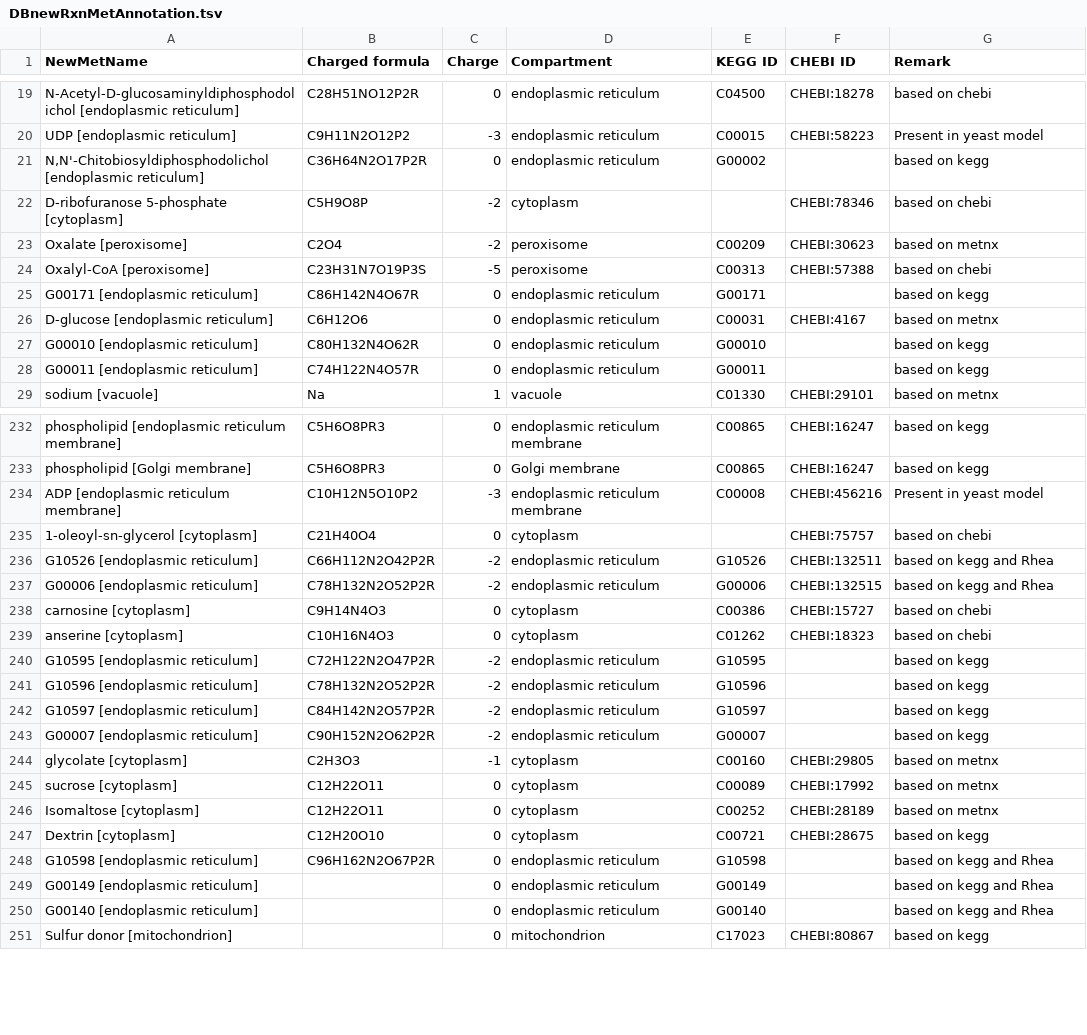
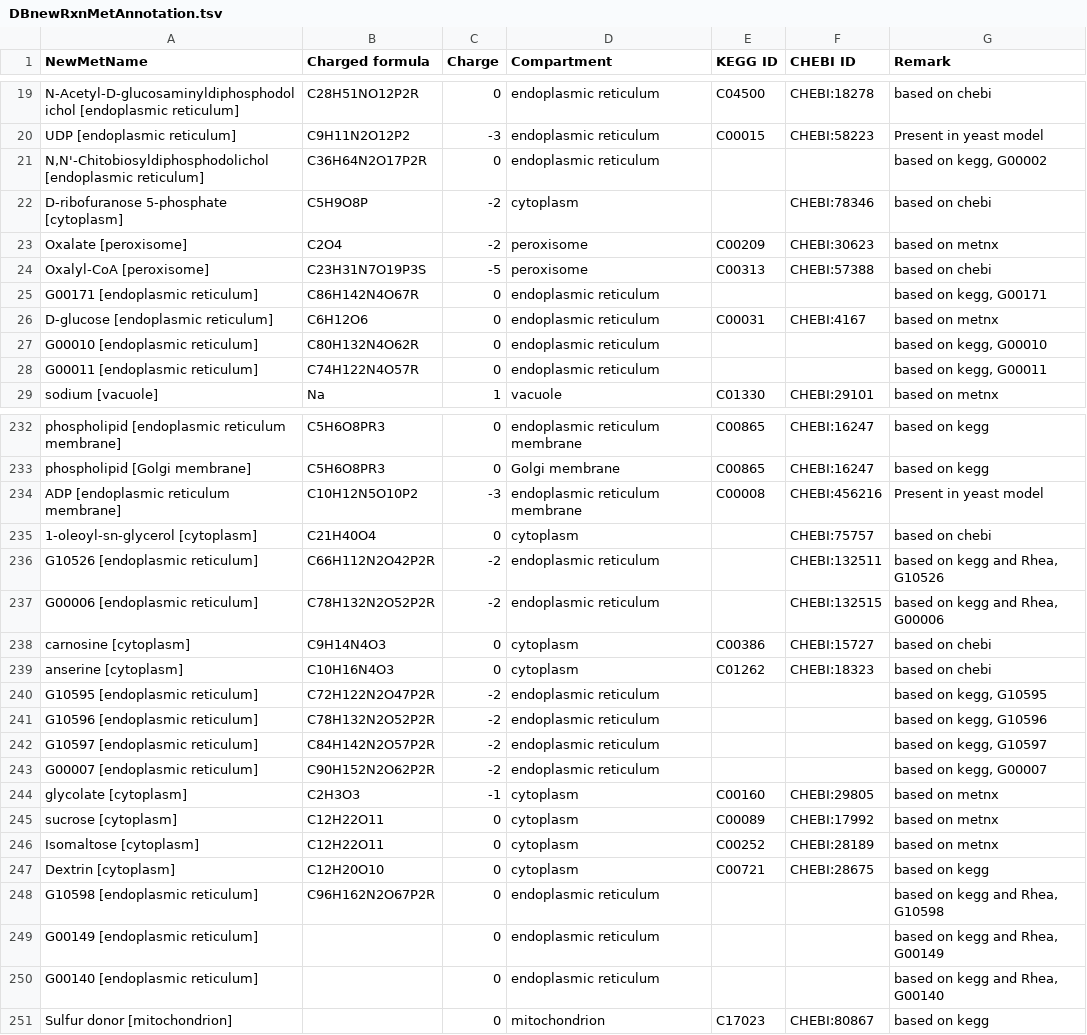
Before and after one commit to SysBioChalmers/yeast-GEM, a TSV file: ComplementaryData/modelCuration/DBnewRxnMetAnnotation.tsv, drawn as a sheet; only a part is shown, gaps mark what is left out; the diff covers the shown part only.

Commit message:
fix:MetAnnotation
Fix met annotations for KEGG glycans which cannot be recognized as KEGG compound.

```diff
--- a/ComplementaryData/modelCuration/DBnewRxnMetAnnotation.tsv
+++ b/ComplementaryData/modelCuration/DBnewRxnMetAnnotation.tsv
@@ -20,3 +20,3 @@ N-Acetyl-D-glucosaminyldiphosphodolichol [endoplasmic reticulum]	C28H51NO12P2R	0
 UDP [endoplasmic reticulum]	C9H11N2O12P2	-3	endoplasmic reticulum	C00015	CHEBI:58223	Present in yeast model
-N,N'-Chitobiosyldiphosphodolichol [endoplasmic reticulum]	C36H64N2O17P2R	0	endoplasmic reticulum	G00002		based on kegg
+N,N'-Chitobiosyldiphosphodolichol [endoplasmic reticulum]	C36H64N2O17P2R	0	endoplasmic reticulum			based on kegg, G00002
 D-ribofuranose 5-phosphate [cytoplasm]	C5H9O8P	-2	cytoplasm		CHEBI:78346	based on chebi
@@ -24,6 +24,6 @@ Oxalate [peroxisome]	C2O4	-2	peroxisome	C00209	CHEBI:30623	based on metnx
 Oxalyl-CoA [peroxisome]	C23H31N7O19P3S	-5	peroxisome	C00313	CHEBI:57388	based on chebi
-G00171 [endoplasmic reticulum]	C86H142N4O67R	0	endoplasmic reticulum	G00171		based on kegg
+G00171 [endoplasmic reticulum]	C86H142N4O67R	0	endoplasmic reticulum			based on kegg, G00171
 D-glucose [endoplasmic reticulum]	C6H12O6	0	endoplasmic reticulum	C00031	CHEBI:4167	based on metnx
-G00010 [endoplasmic reticulum]	C80H132N4O62R	0	endoplasmic reticulum	G00010		based on kegg
-G00011 [endoplasmic reticulum]	C74H122N4O57R	0	endoplasmic reticulum	G00011		based on kegg
+G00010 [endoplasmic reticulum]	C80H132N4O62R	0	endoplasmic reticulum			based on kegg, G00010
+G00011 [endoplasmic reticulum]	C74H122N4O57R	0	endoplasmic reticulum			based on kegg, G00011
 sodium [vacuole]	Na	1	vacuole	C01330	CHEBI:29101	based on metnx
@@ -235,10 +235,10 @@ ADP [endoplasmic reticulum membrane]	C10H12N5O10P2	-3	endoplasmic reticulum memb
 1-oleoyl-sn-glycerol [cytoplasm]	C21H40O4	0	cytoplasm		CHEBI:75757	based on chebi
-G10526 [endoplasmic reticulum]	C66H112N2O42P2R	-2	endoplasmic reticulum	G10526	CHEBI:132511	based on kegg and Rhea
-G00006 [endoplasmic reticulum]	C78H132N2O52P2R	-2	endoplasmic reticulum	G00006	CHEBI:132515	based on kegg and Rhea
+G10526 [endoplasmic reticulum]	C66H112N2O42P2R	-2	endoplasmic reticulum		CHEBI:132511	based on kegg and Rhea, G10526
+G00006 [endoplasmic reticulum]	C78H132N2O52P2R	-2	endoplasmic reticulum		CHEBI:132515	based on kegg and Rhea, G00006
 carnosine [cytoplasm]	C9H14N4O3	0	cytoplasm	C00386	CHEBI:15727	based on chebi
 anserine [cytoplasm]	C10H16N4O3	0	cytoplasm	C01262	CHEBI:18323	based on chebi
-G10595 [endoplasmic reticulum]	C72H122N2O47P2R	-2	endoplasmic reticulum	G10595		based on kegg
-G10596 [endoplasmic reticulum]	C78H132N2O52P2R	-2	endoplasmic reticulum	G10596		based on kegg
-G10597 [endoplasmic reticulum]	C84H142N2O57P2R	-2	endoplasmic reticulum	G10597		based on kegg
-G00007 [endoplasmic reticulum]	C90H152N2O62P2R	-2	endoplasmic reticulum	G00007		based on kegg
+G10595 [endoplasmic reticulum]	C72H122N2O47P2R	-2	endoplasmic reticulum			based on kegg, G10595
+G10596 [endoplasmic reticulum]	C78H132N2O52P2R	-2	endoplasmic reticulum			based on kegg, G10596
+G10597 [endoplasmic reticulum]	C84H142N2O57P2R	-2	endoplasmic reticulum			based on kegg, G10597
+G00007 [endoplasmic reticulum]	C90H152N2O62P2R	-2	endoplasmic reticulum			based on kegg, G00007
 glycolate [cytoplasm]	C2H3O3	-1	cytoplasm	C00160	CHEBI:29805	based on metnx
@@ -247,5 +247,5 @@ Isomaltose [cytoplasm]	C12H22O11	0	cytoplasm	C00252	CHEBI:28189	based on metnx
 Dextrin [cytoplasm]	C12H20O10	0	cytoplasm	C00721	CHEBI:28675	based on kegg
-G10598 [endoplasmic reticulum]	C96H162N2O67P2R	0	endoplasmic reticulum	G10598		based on kegg and Rhea
-G00149 [endoplasmic reticulum]		0	endoplasmic reticulum	G00149		based on kegg and Rhea
-G00140 [endoplasmic reticulum]		0	endoplasmic reticulum	G00140		based on kegg and Rhea
+G10598 [endoplasmic reticulum]	C96H162N2O67P2R	0	endoplasmic reticulum			based on kegg and Rhea, G10598
+G00149 [endoplasmic reticulum]		0	endoplasmic reticulum			based on kegg and Rhea, G00149
+G00140 [endoplasmic reticulum]		0	endoplasmic reticulum			based on kegg and Rhea, G00140
 Sulfur donor [mitochondrion]		0	mitochondrion	C17023	CHEBI:80867	based on kegg
```
Also changed, not shown: 30 edited cells elsewhere in this file, 3 other files.
